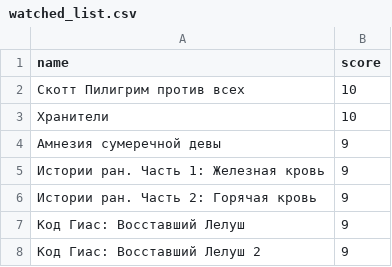
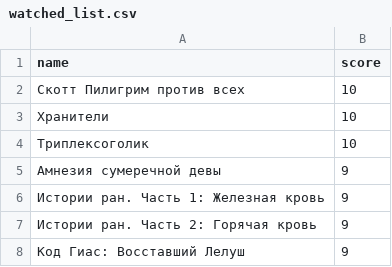
Before and after one commit to rprtr258/rprtr258.github.io, a CSV file: site/_data/watched_list.csv, drawn as a sheet; only a part is shown; the shorter side is filled out with more unchanged rows; the diff names each change by its address in the sheet, - before the commit and + after, or states it on an @@ line.

```diff
--- a/site/_data/watched_list.csv
+++ b/site/_data/watched_list.csv
+row 4: Триплексоголик | 10
```
Also changed, not shown: site/_data/towatch_list.csv.
